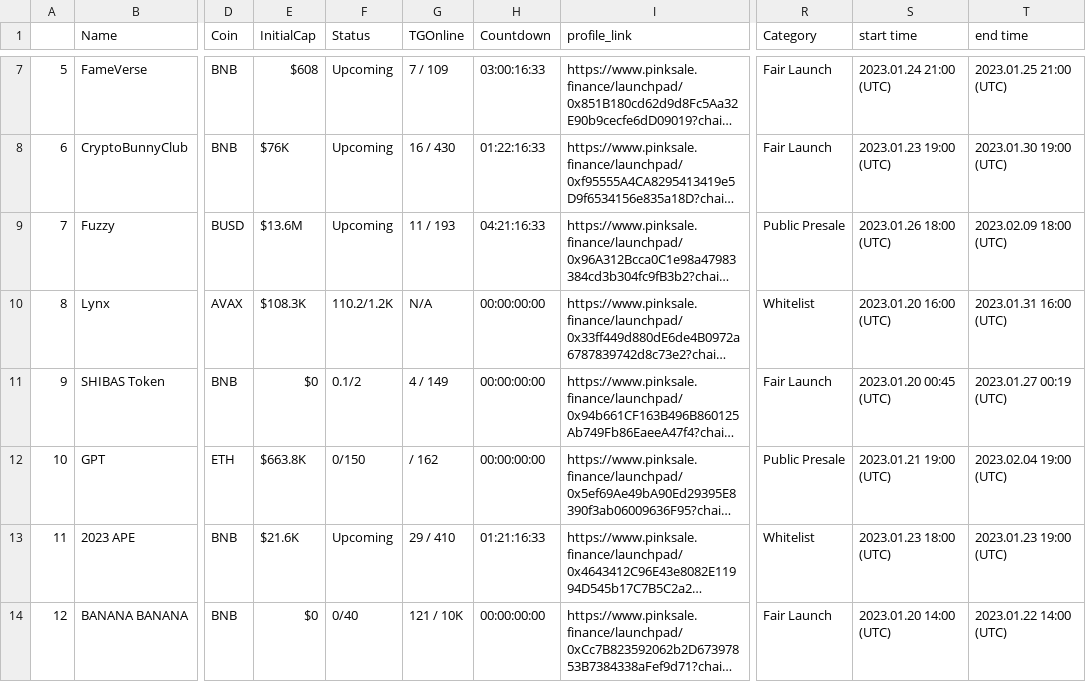
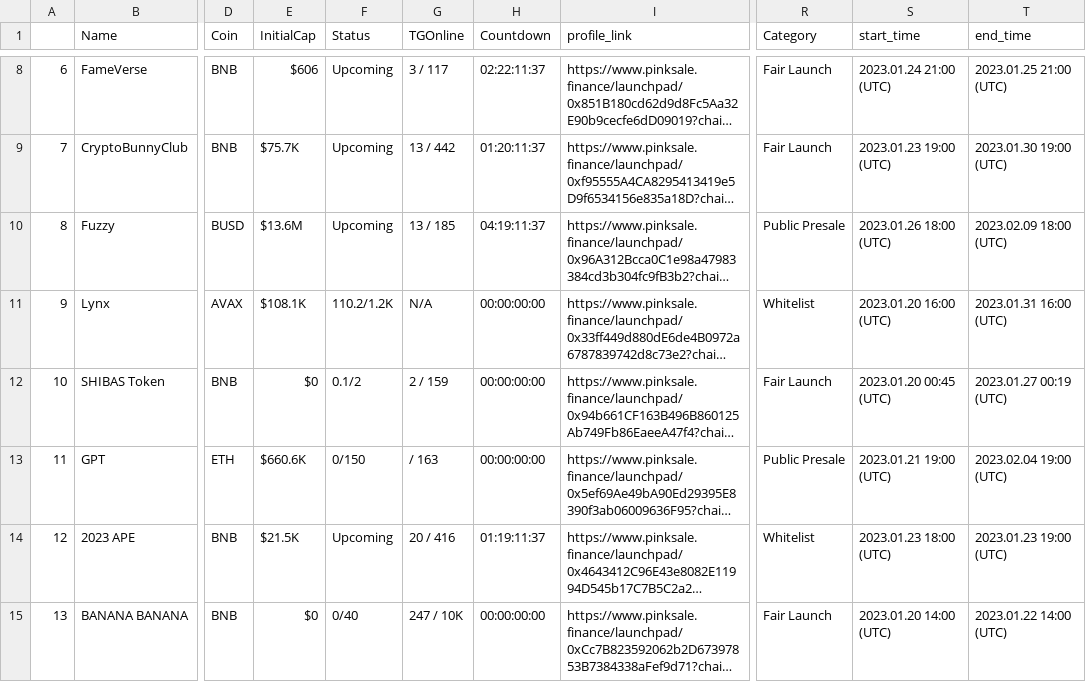
Before and after one commit to Maanas-Verma/telebot, a CSV file: pinksale_launchpad.csv, drawn as a sheet; only a part is shown, gaps mark what is left out; long unchanged cells end in …; addresses are those after the commit; the diff covers the shown part only; the diff names each change by its address in the sheet, - before the commit and + after, or states it on an @@ line.

```diff
--- a/pinksale_launchpad.csv
+++ b/pinksale_launchpad.csv
-S1: start time
+S1: start_time
-T1: end time
+T1: end_time
@@ column A renumbered from row 4 down @@
-E8 (InitialCap): $608
+E8 (InitialCap): $606
-G8 (TGOnline): 7 / 109
+G8 (TGOnline): 3 / 117
-H8 (Countdown): 03:00:16:33
+H8 (Countdown): 02:22:11:37
-E9 (InitialCap): $76K
+E9 (InitialCap): $75.7K
-G9 (TGOnline): 16 / 430
+G9 (TGOnline): 13 / 442
-H9 (Countdown): 01:22:16:33
+H9 (Countdown): 01:20:11:37
-G10 (TGOnline): 11 / 193
+G10 (TGOnline): 13 / 185
-H10 (Countdown): 04:21:16:33
+H10 (Countdown): 04:19:11:37
-E11 (InitialCap): $108.3K
+E11 (InitialCap): $108.1K
-G12 (TGOnline): 4 / 149
+G12 (TGOnline): 2 / 159
-E13 (InitialCap): $663.8K
+E13 (InitialCap): $660.6K
-G13 (TGOnline): / 162
+G13 (TGOnline): / 163
-E14 (InitialCap): $21.6K
+E14 (InitialCap): $21.5K
-G14 (TGOnline): 29 / 410
+G14 (TGOnline): 20 / 416
-H14 (Countdown): 01:21:16:33
+H14 (Countdown): 01:19:11:37
-G15 (TGOnline): 121 / 10K
+G15 (TGOnline): 247 / 10K
```
Also changed, not shown: 2 added rows, 1 removed row and 89 edited cells elsewhere in this file, 5 other files.
